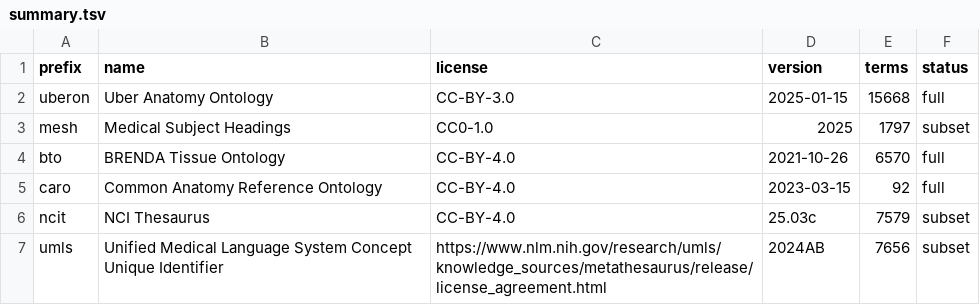
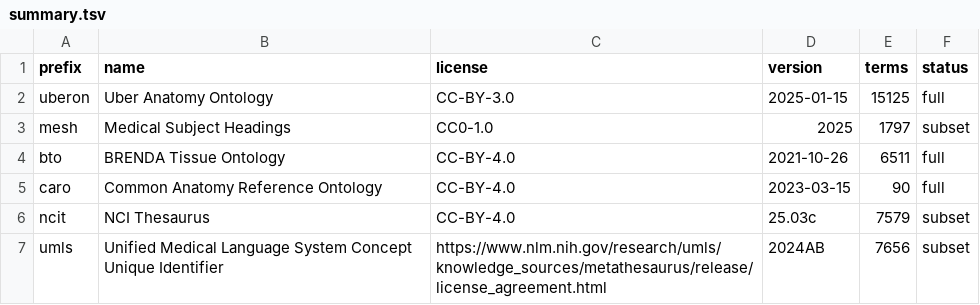
Before and after one commit to biopragmatics/semra, a TSV file: notebooks/landscape/anatomy/summary.tsv, drawn as a sheet.

Commit message:
Update anatomy landscape

```diff
--- a/notebooks/landscape/anatomy/summary.tsv
+++ b/notebooks/landscape/anatomy/summary.tsv
@@ -1,6 +1,6 @@
 prefix	name	license	version	terms	status
-uberon	Uber Anatomy Ontology	CC-BY-3.0	2025-01-15	15668	full
+uberon	Uber Anatomy Ontology	CC-BY-3.0	2025-01-15	15125	full
 mesh	Medical Subject Headings	CC0-1.0	2025	1797	subset
-bto	BRENDA Tissue Ontology	CC-BY-4.0	2021-10-26	6570	full
-caro	Common Anatomy Reference Ontology	CC-BY-4.0	2023-03-15	92	full
+bto	BRENDA Tissue Ontology	CC-BY-4.0	2021-10-26	6511	full
+caro	Common Anatomy Reference Ontology	CC-BY-4.0	2023-03-15	90	full
 ncit	NCI Thesaurus	CC-BY-4.0	25.03c	7579	subset
```
Also changed, not shown: 8 other files.
